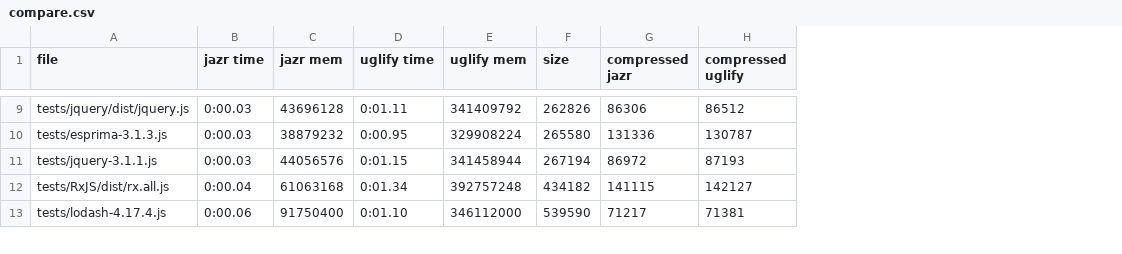
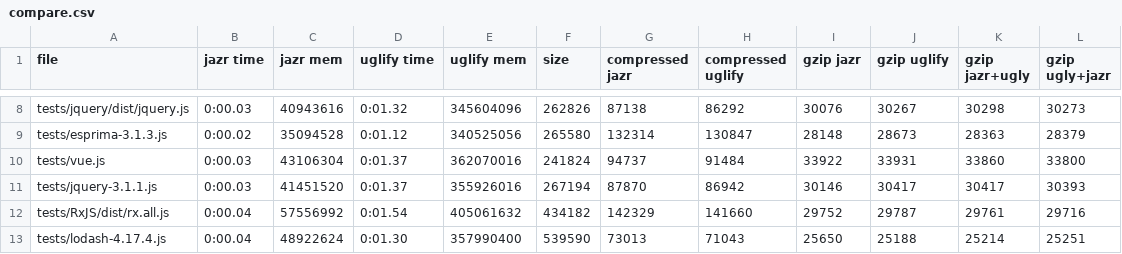
Before and after one commit to skoppe/jazr, a CSV file: compare.csv, drawn as a sheet; only a part is shown, gaps mark what is left out; addresses are those after the commit; the diff covers the shown part only; the diff names each change by its address in the sheet, - before the commit and + after, or states it on an @@ line.

Commit message:
Add react, three and vue.js to tests and add gzip to compare

```diff
--- a/compare.csv
+++ b/compare.csv
+column I (gzip jazr), rows 8-9: 30076 | 28148; rows 11-13: 30146 | 29752 | 25650
+column J (gzip uglify), rows 8-9: 30267 | 28673; rows 11-13: 30417 | 29787 | 25188
+column K (gzip jazr+ugly), rows 8-9: 30298 | 28363; rows 11-13: 30417 | 29761 | 25214
+column L (gzip ugly+jazr), rows 8-9: 30273 | 28379; rows 11-13: 30393 | 29716 | 25251
-C8 (jazr mem): 43696128
+C8 (jazr mem): 40943616
-D8 (uglify time): 0:01.11
+D8 (uglify time): 0:01.32
-E8 (uglify mem): 341409792
+E8 (uglify mem): 345604096
-G8 (compressed jazr): 86306
+G8 (compressed jazr): 87138
-H8 (compressed uglify): 86512
+H8 (compressed uglify): 86292
-B9 (jazr time): 0:00.03
+B9 (jazr time): 0:00.02
-C9 (jazr mem): 38879232
+C9 (jazr mem): 35094528
-D9 (uglify time): 0:00.95
+D9 (uglify time): 0:01.12
-E9 (uglify mem): 329908224
+E9 (uglify mem): 340525056
-G9 (compressed jazr): 131336
+G9 (compressed jazr): 132314
-H9 (compressed uglify): 130787
+H9 (compressed uglify): 130847
+row 10: tests/vue.js | 0:00.03 | 43106304 | 0:01.37 | 362070016 | 241824 | 94737 | 91484 | 33922 | 33931 | 33860 | 33800
-C11 (jazr mem): 44056576
+C11 (jazr mem): 41451520
-D11 (uglify time): 0:01.15
+D11 (uglify time): 0:01.37
-E11 (uglify mem): 341458944
+E11 (uglify mem): 355926016
-G11 (compressed jazr): 86972
+G11 (compressed jazr): 87870
-H11 (compressed uglify): 87193
+H11 (compressed uglify): 86942
-C12 (jazr mem): 61063168
+C12 (jazr mem): 57556992
-D12 (uglify time): 0:01.34
+D12 (uglify time): 0:01.54
-E12 (uglify mem): 392757248
+E12 (uglify mem): 405061632
-G12 (compressed jazr): 141115
+G12 (compressed jazr): 142329
-H12 (compressed uglify): 142127
+H12 (compressed uglify): 141660
-B13 (jazr time): 0:00.06
+B13 (jazr time): 0:00.04
-C13 (jazr mem): 91750400
+C13 (jazr mem): 48922624
-D13 (uglify time): 0:01.10
+D13 (uglify time): 0:01.30
-E13 (uglify mem): 346112000
+E13 (uglify mem): 357990400
-G13 (compressed jazr): 71217
+G13 (compressed jazr): 73013
-H13 (compressed uglify): 71381
+H13 (compressed uglify): 71043
```
Also changed, not shown: 2 added rows, 2 removed rows and 59 edited cells elsewhere in this file, 8 other files.
